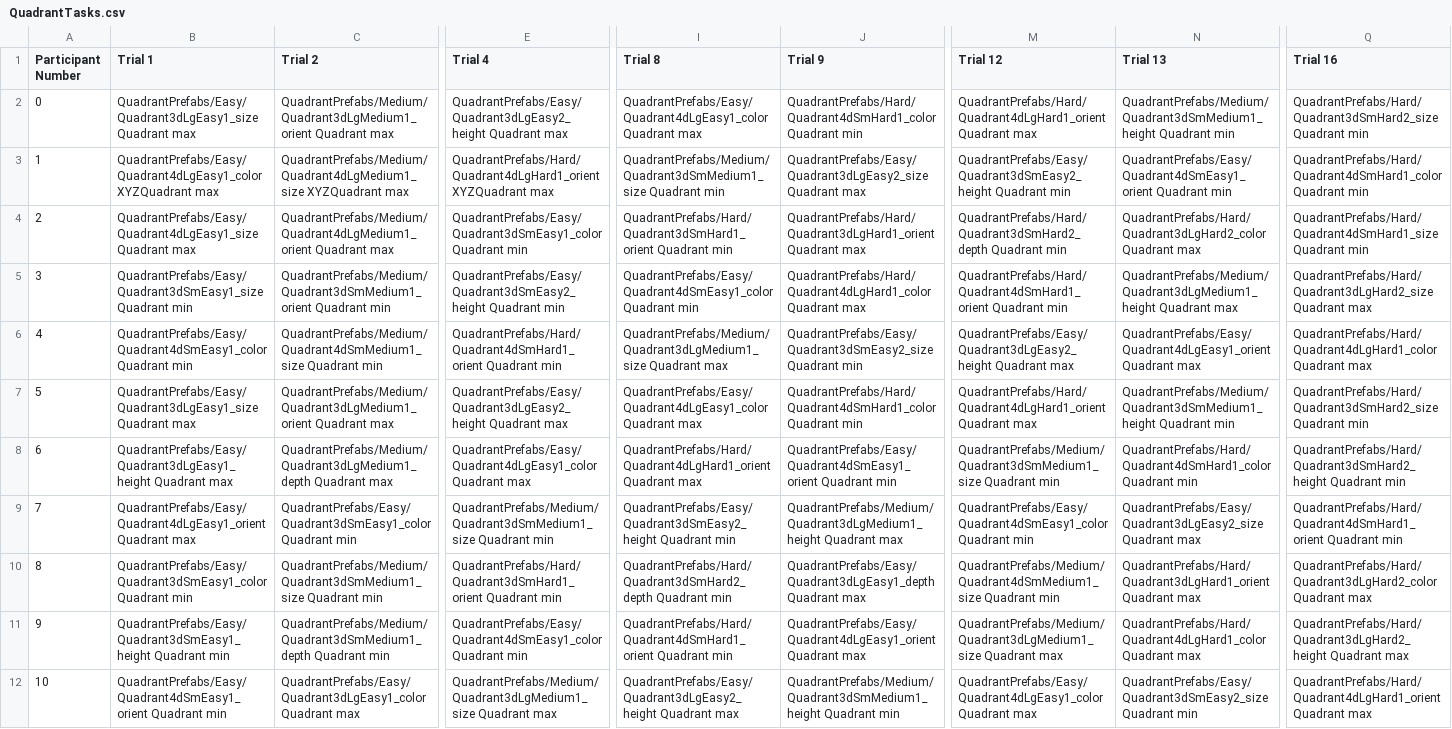
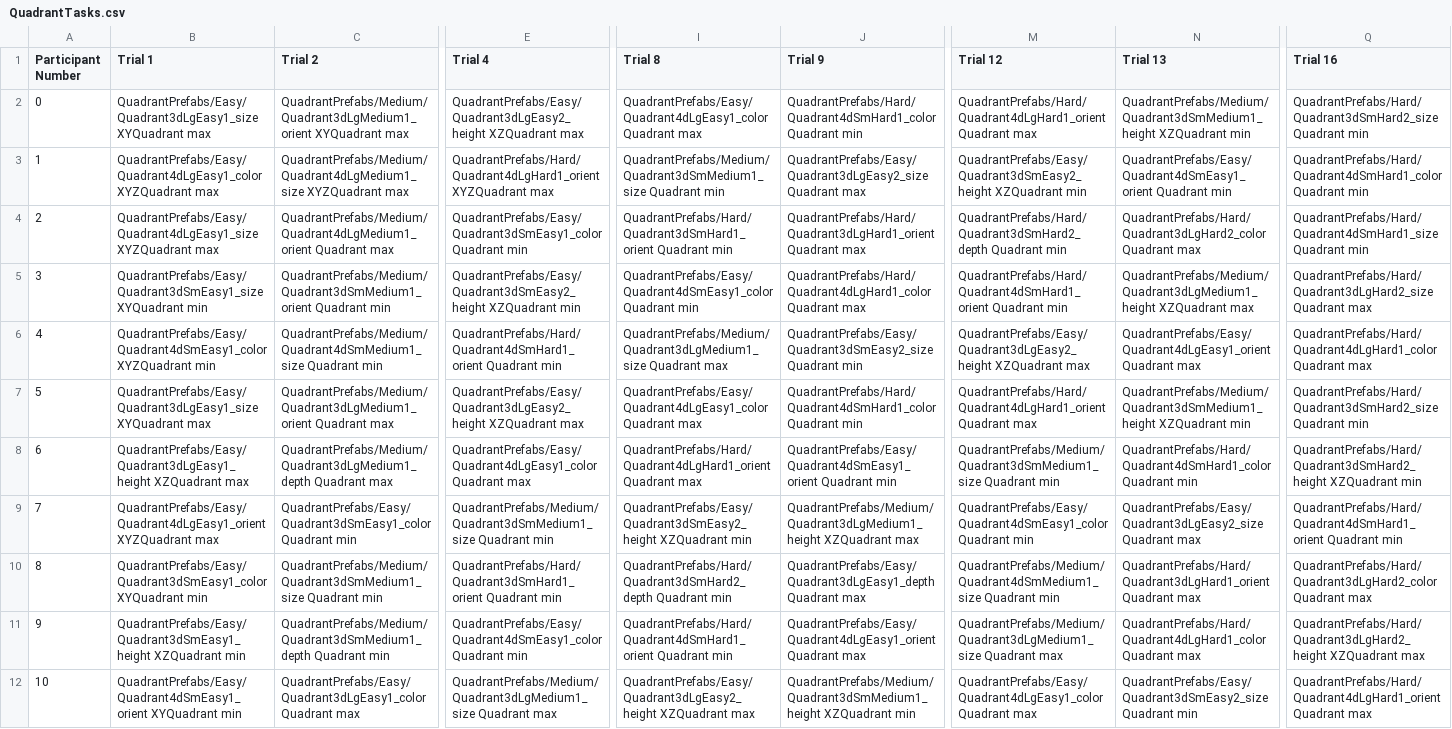
Before and after one commit to CU-VisuaLab/ThreeDPerceptionStudy, a CSV file: Assets/Resources/QuadrantTasks.csv, drawn as a sheet; only a part is shown, gaps mark what is left out; the diff covers the shown part only; the diff names each change by its address in the sheet, - before the commit and + after, or states it on an @@ line.

```diff
--- a/Assets/Resources/QuadrantTasks.csv
+++ b/Assets/Resources/QuadrantTasks.csv
-B2 (Trial 1): QuadrantPrefabs/Easy/Quadrant3dLgEasy1_size Quadrant max
+B2 (Trial 1): QuadrantPrefabs/Easy/Quadrant3dLgEasy1_size XYQuadrant max
-C2 (Trial 2): QuadrantPrefabs/Medium/Quadrant3dLgMedium1_orient Quadrant max
+C2 (Trial 2): QuadrantPrefabs/Medium/Quadrant3dLgMedium1_orient XYQuadrant max
-E2 (Trial 4): QuadrantPrefabs/Easy/Quadrant3dLgEasy2_height Quadrant max
+E2 (Trial 4): QuadrantPrefabs/Easy/Quadrant3dLgEasy2_height XZQuadrant max
-N2 (Trial 13): QuadrantPrefabs/Medium/Quadrant3dSmMedium1_height Quadrant min
+N2 (Trial 13): QuadrantPrefabs/Medium/Quadrant3dSmMedium1_height XZQuadrant min
-M3 (Trial 12): QuadrantPrefabs/Easy/Quadrant3dSmEasy2_height Quadrant min
+M3 (Trial 12): QuadrantPrefabs/Easy/Quadrant3dSmEasy2_height XZQuadrant min
-B4 (Trial 1): QuadrantPrefabs/Easy/Quadrant4dLgEasy1_size Quadrant max
+B4 (Trial 1): QuadrantPrefabs/Easy/Quadrant4dLgEasy1_size XYZQuadrant max
-B5 (Trial 1): QuadrantPrefabs/Easy/Quadrant3dSmEasy1_size Quadrant min
+B5 (Trial 1): QuadrantPrefabs/Easy/Quadrant3dSmEasy1_size XYQuadrant min
-E5 (Trial 4): QuadrantPrefabs/Easy/Quadrant3dSmEasy2_height Quadrant min
+E5 (Trial 4): QuadrantPrefabs/Easy/Quadrant3dSmEasy2_height XZQuadrant min
-N5 (Trial 13): QuadrantPrefabs/Medium/Quadrant3dLgMedium1_height Quadrant max
+N5 (Trial 13): QuadrantPrefabs/Medium/Quadrant3dLgMedium1_height XZQuadrant max
-B6 (Trial 1): QuadrantPrefabs/Easy/Quadrant4dSmEasy1_color Quadrant min
+B6 (Trial 1): QuadrantPrefabs/Easy/Quadrant4dSmEasy1_color XYZQuadrant min
-M6 (Trial 12): QuadrantPrefabs/Easy/Quadrant3dLgEasy2_height Quadrant max
+M6 (Trial 12): QuadrantPrefabs/Easy/Quadrant3dLgEasy2_height XZQuadrant max
-B7 (Trial 1): QuadrantPrefabs/Easy/Quadrant3dLgEasy1_size Quadrant max
+B7 (Trial 1): QuadrantPrefabs/Easy/Quadrant3dLgEasy1_size XYQuadrant max
-E7 (Trial 4): QuadrantPrefabs/Easy/Quadrant3dLgEasy2_height Quadrant max
+E7 (Trial 4): QuadrantPrefabs/Easy/Quadrant3dLgEasy2_height XZQuadrant max
-N7 (Trial 13): QuadrantPrefabs/Medium/Quadrant3dSmMedium1_height Quadrant min
+N7 (Trial 13): QuadrantPrefabs/Medium/Quadrant3dSmMedium1_height XZQuadrant min
-B8 (Trial 1): QuadrantPrefabs/Easy/Quadrant3dLgEasy1_height Quadrant max
+B8 (Trial 1): QuadrantPrefabs/Easy/Quadrant3dLgEasy1_height XZQuadrant max
-Q8 (Trial 16): QuadrantPrefabs/Hard/Quadrant3dSmHard2_height Quadrant min
+Q8 (Trial 16): QuadrantPrefabs/Hard/Quadrant3dSmHard2_height XZQuadrant min
-B9 (Trial 1): QuadrantPrefabs/Easy/Quadrant4dLgEasy1_orient Quadrant max
+B9 (Trial 1): QuadrantPrefabs/Easy/Quadrant4dLgEasy1_orient XYZQuadrant max
-I9 (Trial 8): QuadrantPrefabs/Easy/Quadrant3dSmEasy2_height Quadrant min
+I9 (Trial 8): QuadrantPrefabs/Easy/Quadrant3dSmEasy2_height XZQuadrant min
-J9 (Trial 9): QuadrantPrefabs/Medium/Quadrant3dLgMedium1_height Quadrant max
+J9 (Trial 9): QuadrantPrefabs/Medium/Quadrant3dLgMedium1_height XZQuadrant max
-B10 (Trial 1): QuadrantPrefabs/Easy/Quadrant3dSmEasy1_color Quadrant min
+B10 (Trial 1): QuadrantPrefabs/Easy/Quadrant3dSmEasy1_color XYQuadrant min
-B11 (Trial 1): QuadrantPrefabs/Easy/Quadrant3dSmEasy1_height Quadrant min
+B11 (Trial 1): QuadrantPrefabs/Easy/Quadrant3dSmEasy1_height XZQuadrant min
-Q11 (Trial 16): QuadrantPrefabs/Hard/Quadrant3dLgHard2_height Quadrant max
+Q11 (Trial 16): QuadrantPrefabs/Hard/Quadrant3dLgHard2_height XZQuadrant max
-B12 (Trial 1): QuadrantPrefabs/Easy/Quadrant4dSmEasy1_orient Quadrant min
+B12 (Trial 1): QuadrantPrefabs/Easy/Quadrant4dSmEasy1_orient XYQuadrant min
-I12 (Trial 8): QuadrantPrefabs/Easy/Quadrant3dLgEasy2_height Quadrant max
+I12 (Trial 8): QuadrantPrefabs/Easy/Quadrant3dLgEasy2_height XZQuadrant max
-J12 (Trial 9): QuadrantPrefabs/Medium/Quadrant3dSmMedium1_height Quadrant min
+J12 (Trial 9): QuadrantPrefabs/Medium/Quadrant3dSmMedium1_height XZQuadrant min
```
Also changed, not shown: 20 edited cells elsewhere in this file, Assets/Resources/OutlierTasks.csv, 11 other files.
